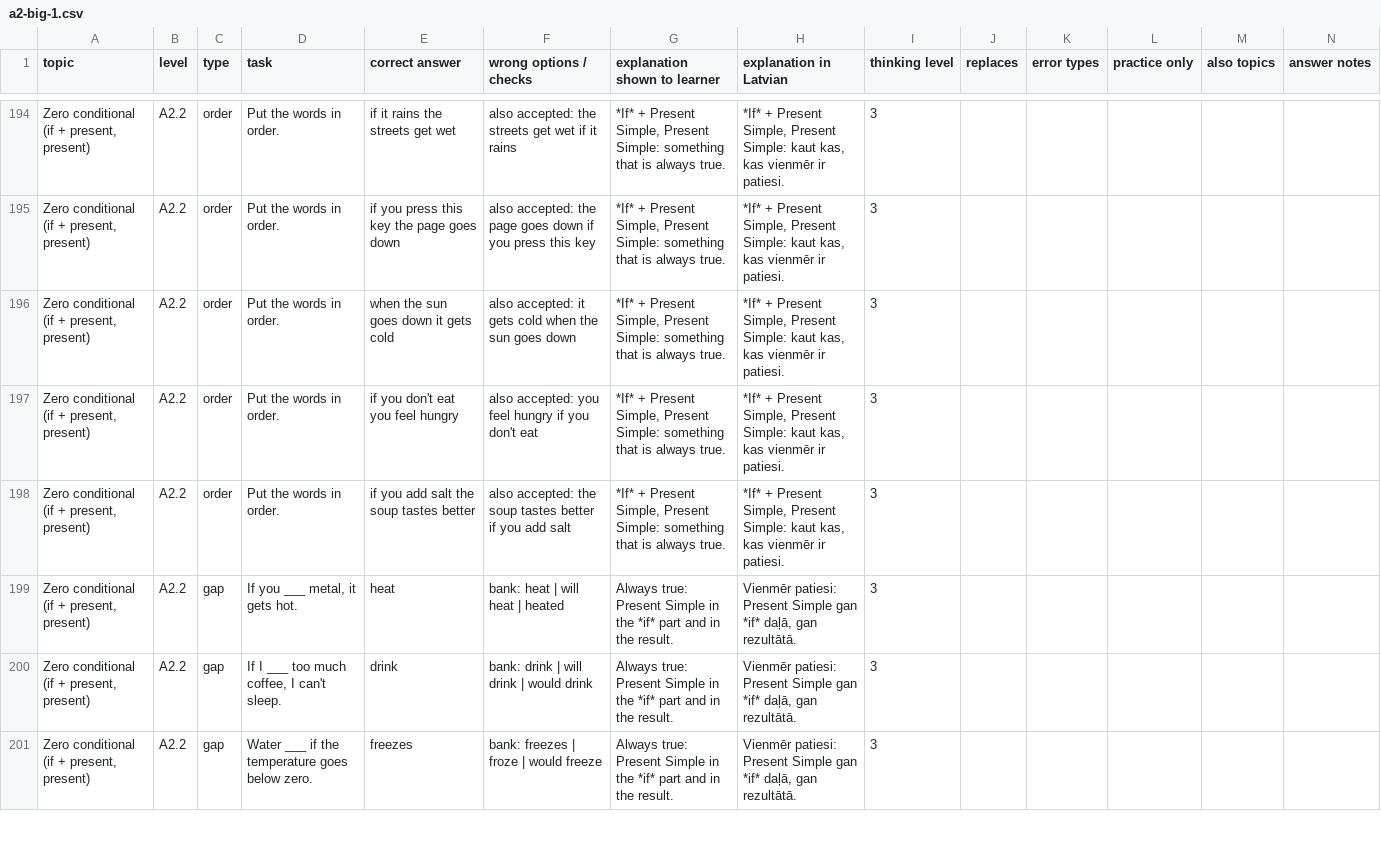
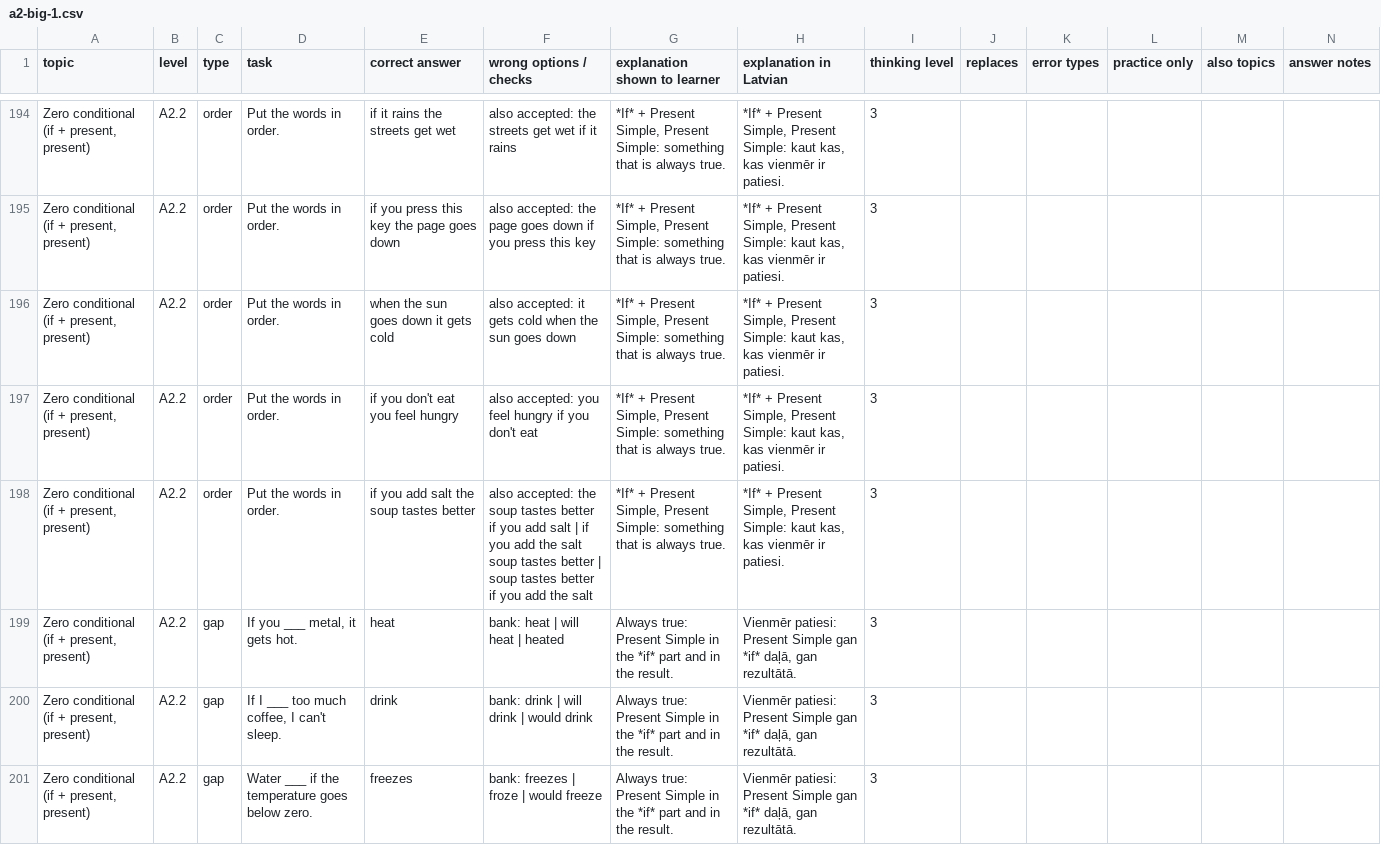
Before and after one commit to inga-cmyk/englishfever, a CSV file: docs/task-drafts/a2-big-1.csv, drawn as a sheet; only a part is shown, gaps mark what is left out; the diff names each change by its address in the sheet, - before the commit and + after, or states it on an @@ line.

```diff
--- a/docs/task-drafts/a2-big-1.csv
+++ b/docs/task-drafts/a2-big-1.csv
-F198 (wrong options / checks): …add salt
+F198 (wrong options / checks): …add salt | if you add the salt soup tastes better | soup tastes better if you add the salt
```
Also changed, not shown: 5 other files.
